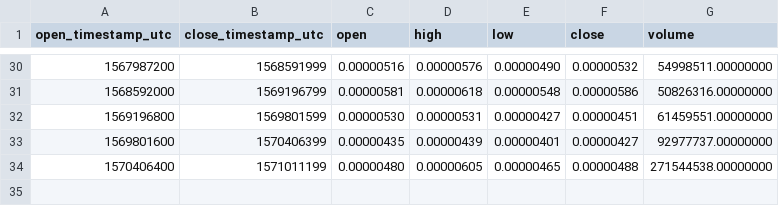
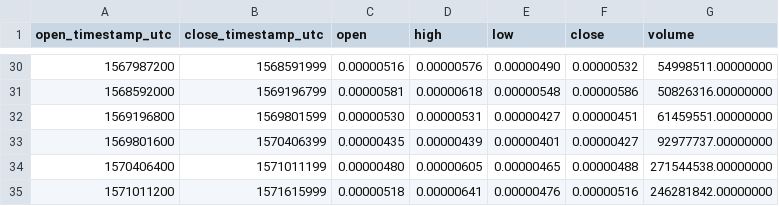
Before and after one commit to cryptobigbro/binance-FETBTC, a CSV file: binance-FETBTC-1w.csv, drawn as a sheet; only a part is shown, gaps mark what is left out; the diff names each change by its address in the sheet, - before the commit and + after, or states it on an @@ line.

```diff
--- a/binance-FETBTC-1w.csv
+++ b/binance-FETBTC-1w.csv
+row 35: 1571011200 | 1571615999 | 0.00000518 | 0.00000641 | 0.00000476 | 0.00000516 | 246281842.00000000
```
Also changed, not shown: binance-FETBTC-1d.csv, binance-FETBTC-1h.csv.
